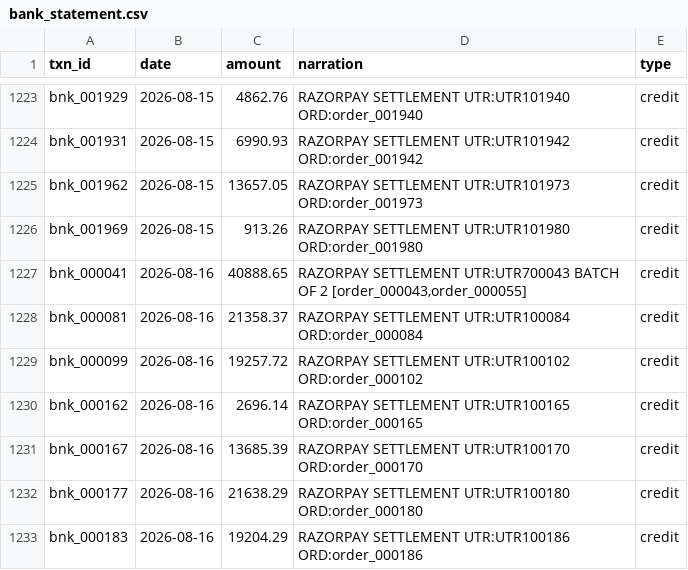
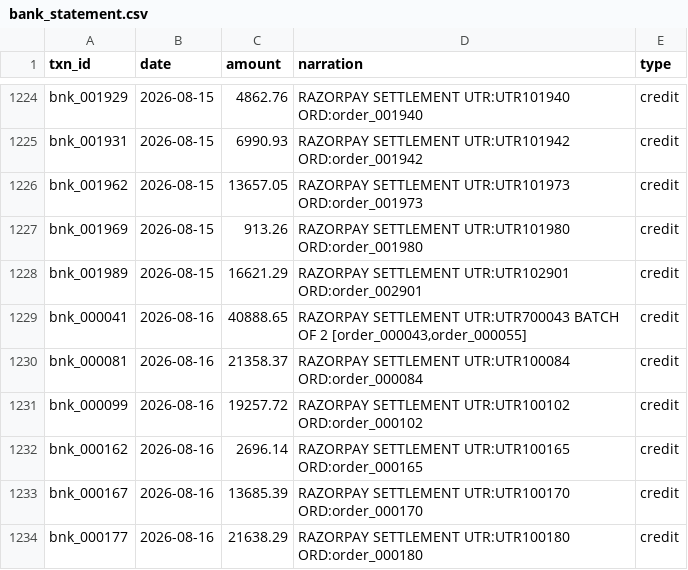
Before and after one commit to Mihir1107/cash-me-if-you-can, a CSV file: data/realistic/bank_statement.csv, drawn as a sheet; only a part is shown, gaps mark what is left out; the shorter side is filled out with more unchanged rows; the diff covers the shown part only.

Commit message:
fix: the unbooked-order fault collided with the book at scale
UNBOOKED_SETTLEMENTS is pinned at order numbers 901 and 902, clear of the
primary batch's 1..55. make_realistic raises N_ORDERS to 2,000 and
benchmark.py to 5,000, which puts those orders inside the ledger -- so
"settle an order the merchant never booked" was injecting a second
settlement for an order that WAS booked.

The pipeline read that correctly as duplicate_settlement. The answer key
still claimed no_ledger_entry and scored the pipeline wrong for being
right, and it wrote the same order_id twice, which dict(zip(...)) in
score() silently resolved to whichever row came last.

Both halves are fixed. _unbooked_order_numbers() resolves against the
current N_ORDERS, and an answer key naming one order more than once now
raises instead of scoring against half of itself. The primary and alt
batches are byte-identical: only batches larger than 901 orders were ever
affected.

The realistic month's close gate moves from 2 failing conditions to 3.
The missing revenue was real; the fixture had been hiding it.

Also widens the evaluation table to 30 columns, found while reading this
output: ledger_gross_amount_mismatch is 28 characters and was pushing its
own row out of alignment.

```diff
--- a/data/realistic/bank_statement.csv
+++ b/data/realistic/bank_statement.csv
@@ -1226,2 +1227,3 @@ bnk_001962,2026-08-15,13657.05,RAZORPAY SETTLEMENT UTR:UTR101973 ORD:order_00197
 bnk_001969,2026-08-15,913.26,RAZORPAY SETTLEMENT UTR:UTR101980 ORD:order_001980,credit
+bnk_001989,2026-08-15,16621.29,RAZORPAY SETTLEMENT UTR:UTR102901 ORD:order_002901,credit
 bnk_000041,2026-08-16,40888.65,"RAZORPAY SETTLEMENT UTR:UTR700043 BATCH OF 2 [order_000043,order_000055]",credit
```
Also changed, not shown: 3 added rows and 2 removed rows elsewhere in this file, data/realistic/ground_truth.csv, data/realistic/razorpay_settlements.csv, 4 other files.
